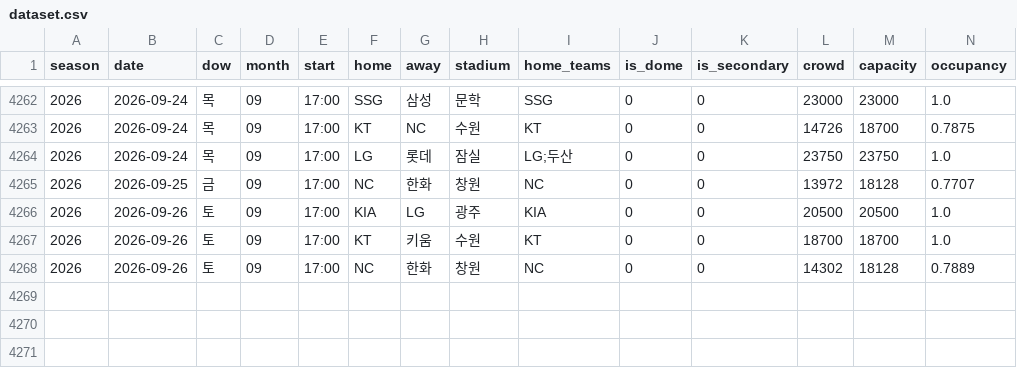
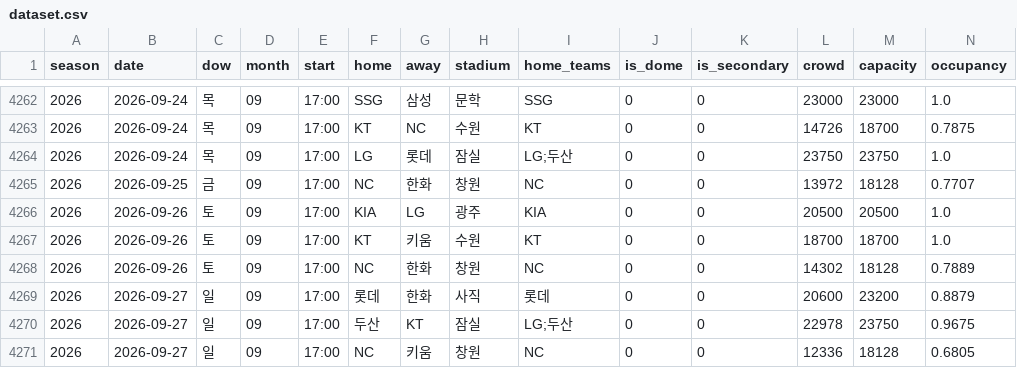
Before and after one commit to KENNYSOFT/kbo-crowd, a CSV file: data/dataset.csv, drawn as a sheet; only a part is shown, gaps mark what is left out; rows hold the shown columns only; the diff names each change by its address in the sheet, - before the commit and + after, or states it on an @@ line.

```diff
--- a/data/dataset.csv
+++ b/data/dataset.csv
+row 4269: 2026 | 2026-09-27 | 일 | 09 | 17:00 | 롯데 | 한화 | 사직 | 롯데 | 0 | 0 | 20600 | 23200 | 0.8879
+row 4270: 2026 | 2026-09-27 | 일 | 09 | 17:00 | 두산 | KT | 잠실 | LG;두산 | 0 | 0 | 22978 | 23750 | 0.9675
+row 4271: 2026 | 2026-09-27 | 일 | 09 | 17:00 | NC | 키움 | 창원 | NC | 0 | 0 | 12336 | 18128 | 0.6805
```
Also changed, not shown: data/games.csv, data/schedule.csv, 1 other file.
